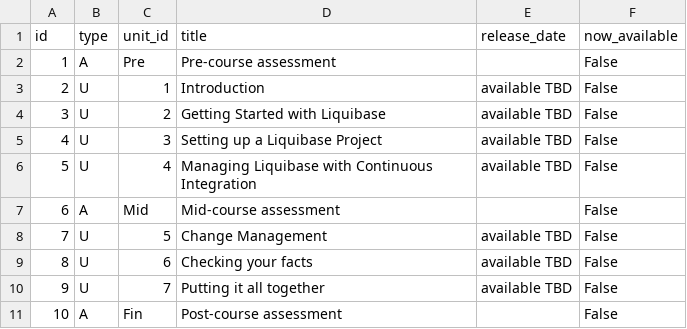
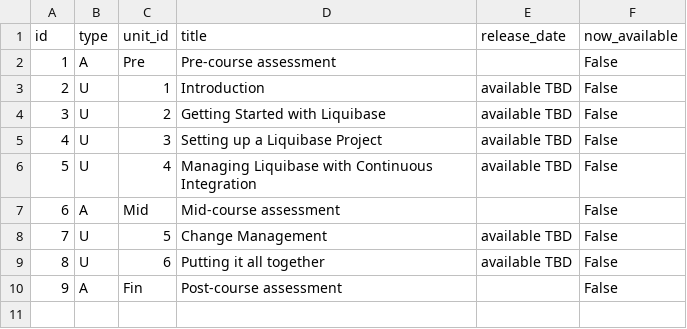
Before and after one commit to r351574nc3/kualigan-courseware, a CSV file: courses/beginning-liquibase/data/unit.csv, drawn as a sheet; removed rows and columns are numbered as before the commit, all else as after; the diff names each change by its address in the sheet, - before the commit and + after, or states it on an @@ line.

```diff
--- a/courses/beginning-liquibase/data/unit.csv
+++ b/courses/beginning-liquibase/data/unit.csv
-D9 (title): Checking your facts
+D9 (title): Putting it all together
-row 10: 9 | U | 7 | Putting it all together | available TBD | False
@@ column A (id) renumbered from row 10 down @@
```
Also changed, not shown: courses/beginning-liquibase/data/lesson.csv.
